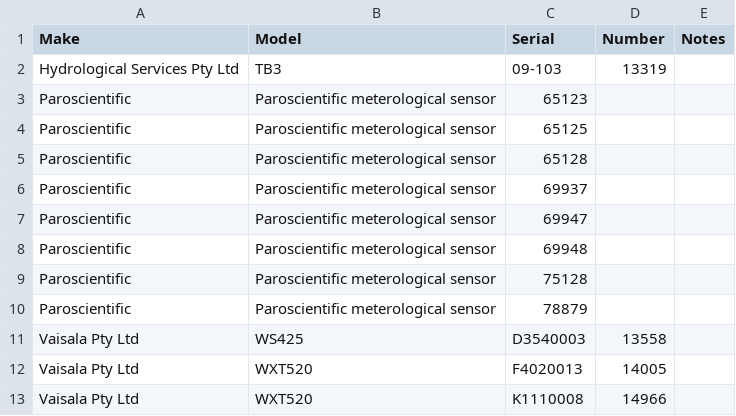
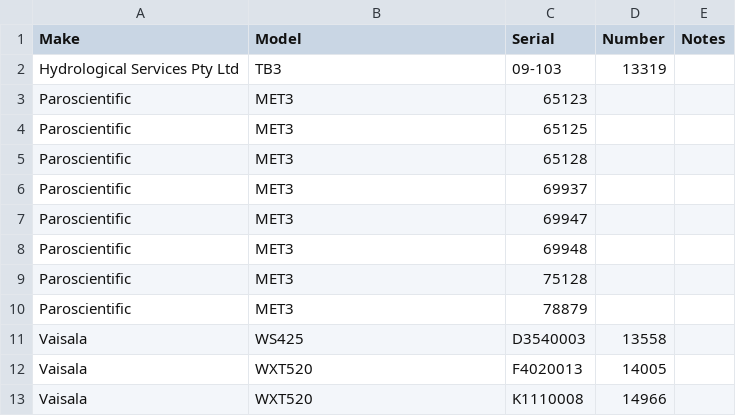
Before and after one commit to GeoNet/delta, a CSV file: assets/metsensors.csv, drawn as a sheet.

Commit message:
modify metsensor make and model. See GeoNet/tickets#1614

```diff
--- a/assets/metsensors.csv
+++ b/assets/metsensors.csv
@@ -2,12 +2,12 @@ Make,Model,Serial,Number,Notes
 Hydrological Services Pty Ltd,TB3,09-103,13319,
-Paroscientific,Paroscientific meterological sensor,65123,,
-Paroscientific,Paroscientific meterological sensor,65125,,
-Paroscientific,Paroscientific meterological sensor,65128,,
-Paroscientific,Paroscientific meterological sensor,69937,,
-Paroscientific,Paroscientific meterological sensor,69947,,
-Paroscientific,Paroscientific meterological sensor,69948,,
-Paroscientific,Paroscientific meterological sensor,75128,,
-Paroscientific,Paroscientific meterological sensor,78879,,
-Vaisala Pty Ltd,WS425,D3540003,13558,
-Vaisala Pty Ltd,WXT520,F4020013,14005,
-Vaisala Pty Ltd,WXT520,K1110008,14966,
+Paroscientific,MET3,65123,,
+Paroscientific,MET3,65125,,
+Paroscientific,MET3,65128,,
+Paroscientific,MET3,69937,,
+Paroscientific,MET3,69947,,
+Paroscientific,MET3,69948,,
+Paroscientific,MET3,75128,,
+Paroscientific,MET3,78879,,
+Vaisala,WS425,D3540003,13558,
+Vaisala,WXT520,F4020013,14005,
+Vaisala,WXT520,K1110008,14966,
```
Also changed, not shown: install/metsensors.csv.
